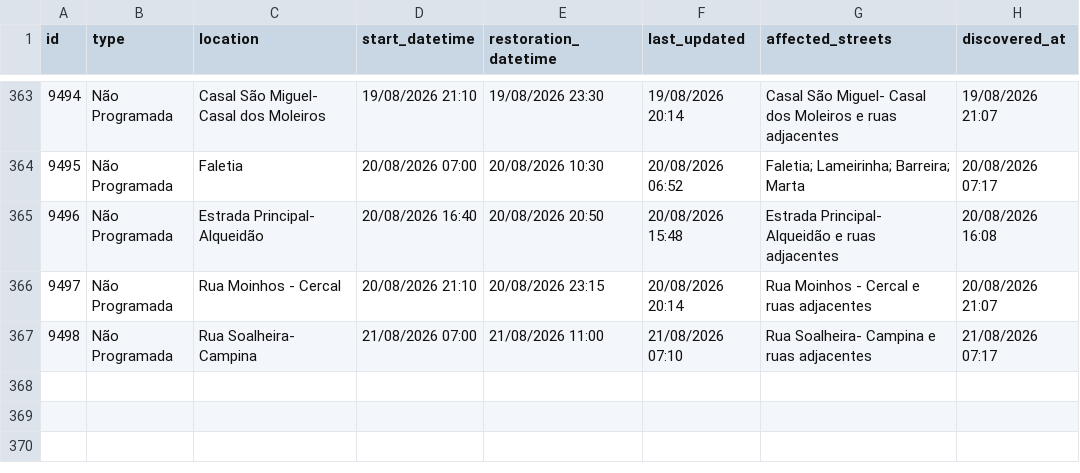
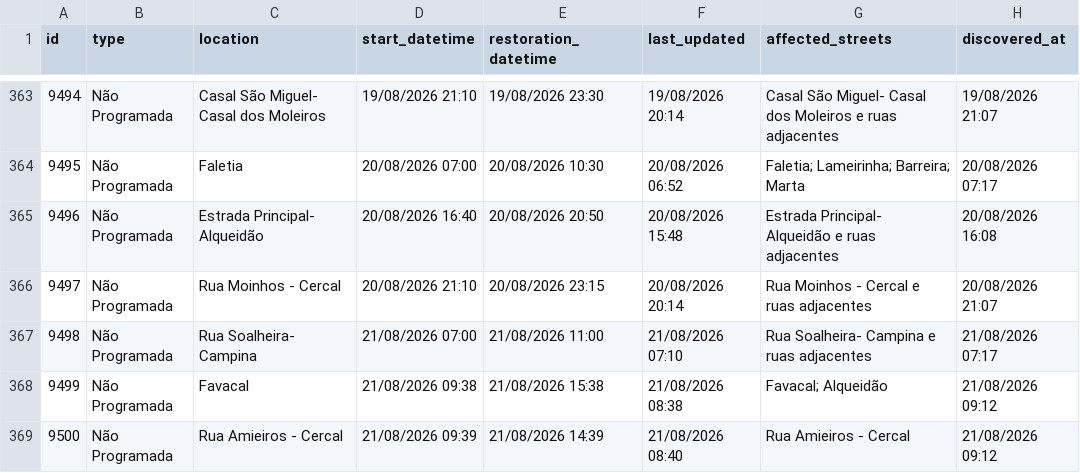
Before and after one commit to gadelhas/ourem.xyz, a CSV file: bewater/interruptions_history.csv, drawn as a sheet; only a part is shown, gaps mark what is left out.

```diff
--- a/bewater/interruptions_history.csv
+++ b/bewater/interruptions_history.csv
@@ -367 +367,3 @@ id,type,location,start_datetime,restoration_datetime,last_updated,affected_stree
 9498,Não Programada,Rua Soalheira- Campina,21/08/2026 07:00,21/08/2026 11:00,21/08/2026 07:10,Rua Soalheira- Campina e ruas adjacentes,21/08/2026 07:17
+9499,Não Programada,Favacal,21/08/2026 09:38,21/08/2026 15:38,21/08/2026 08:38,Favacal; Alqueidão,21/08/2026 09:12
+9500,Não Programada,Rua Amieiros - Cercal,21/08/2026 09:39,21/08/2026 14:39,21/08/2026 08:40,Rua Amieiros - Cercal,21/08/2026 09:12
```
Also changed, not shown: 1 other file.
